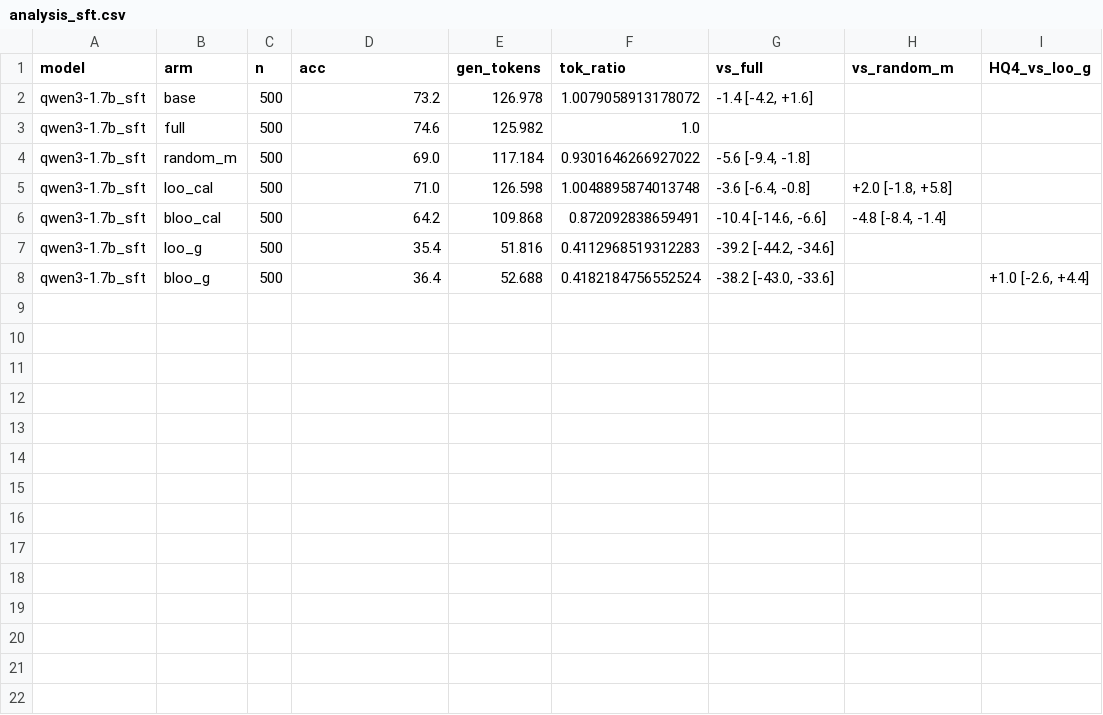
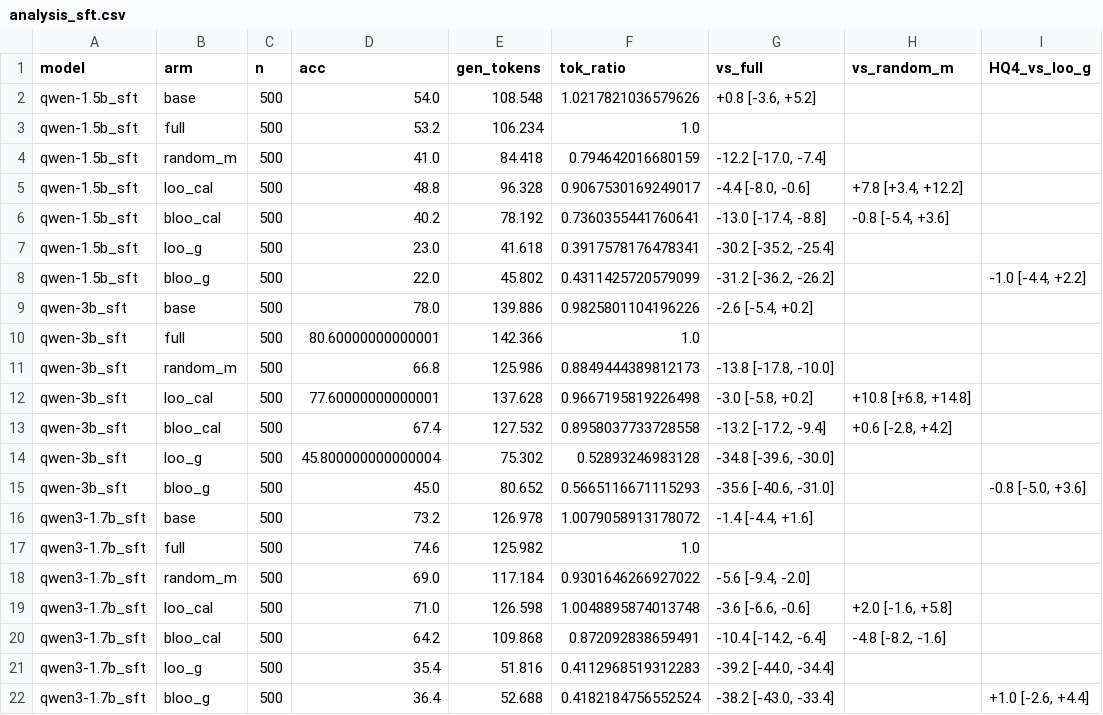
Before and after one commit to mariorenger/DA, a CSV file: results/blind/analysis_sft.csv, drawn as a sheet.

```diff
--- a/results/blind/analysis_sft.csv
+++ b/results/blind/analysis_sft.csv
@@ -1,8 +1,22 @@
 model,arm,n,acc,gen_tokens,tok_ratio,vs_full,vs_random_m,HQ4_vs_loo_g
-qwen3-1.7b_sft,base,500,73.2,126.978,1.0079058913178072,"-1.4 [-4.2, +1.6]",,
+qwen-1.5b_sft,base,500,54.0,108.548,1.0217821036579626,"+0.8 [-3.6, +5.2]",,
+qwen-1.5b_sft,full,500,53.2,106.234,1.0,,,
+qwen-1.5b_sft,random_m,500,41.0,84.418,0.794642016680159,"-12.2 [-17.0, -7.4]",,
+qwen-1.5b_sft,loo_cal,500,48.8,96.328,0.9067530169249017,"-4.4 [-8.0, -0.6]","+7.8 [+3.4, +12.2]",
+qwen-1.5b_sft,bloo_cal,500,40.2,78.192,0.7360355441760641,"-13.0 [-17.4, -8.8]","-0.8 [-5.4, +3.6]",
+qwen-1.5b_sft,loo_g,500,23.0,41.618,0.3917578176478341,"-30.2 [-35.2, -25.4]",,
+qwen-1.5b_sft,bloo_g,500,22.0,45.802,0.4311425720579099,"-31.2 [-36.2, -26.2]",,"-1.0 [-4.4, +2.2]"
+qwen-3b_sft,base,500,78.0,139.886,0.9825801104196226,"-2.6 [-5.4, +0.2]",,
+qwen-3b_sft,full,500,80.60000000000001,142.366,1.0,,,
+qwen-3b_sft,random_m,500,66.8,125.986,0.8849444389812173,"-13.8 [-17.8, -10.0]",,
+qwen-3b_sft,loo_cal,500,77.60000000000001,137.628,0.9667195819226498,"-3.0 [-5.8, +0.2]","+10.8 [+6.8, +14.8]",
+qwen-3b_sft,bloo_cal,500,67.4,127.532,0.8958037733728558,"-13.2 [-17.2, -9.4]","+0.6 [-2.8, +4.2]",
+qwen-3b_sft,loo_g,500,45.800000000000004,75.302,0.52893246983128,"-34.8 [-39.6, -30.0]",,
+qwen-3b_sft,bloo_g,500,45.0,80.652,0.5665116671115293,"-35.6 [-40.6, -31.0]",,"-0.8 [-5.0, +3.6]"
+qwen3-1.7b_sft,base,500,73.2,126.978,1.0079058913178072,"-1.4 [-4.4, +1.6]",,
 qwen3-1.7b_sft,full,500,74.6,125.982,1.0,,,
-qwen3-1.7b_sft,random_m,500,69.0,117.184,0.9301646266927022,"-5.6 [-9.4, -1.8]",,
-qwen3-1.7b_sft,loo_cal,500,71.0,126.598,1.0048895874013748,"-3.6 [-6.4, -0.8]","+2.0 [-1.8, +5.8]",
-qwen3-1.7b_sft,bloo_cal,500,64.2,109.868,0.872092838659491,"-10.4 [-14.6, -6.6]","-4.8 [-8.4, -1.4]",
-qwen3-1.7b_sft,loo_g,500,35.4,51.816,0.4112968519312283,"-39.2 [-44.2, -34.6]",,
-qwen3-1.7b_sft,bloo_g,500,36.4,52.688,0.4182184756552524,"-38.2 [-43.0, -33.6]",,"+1.0 [-2.6, +4.4]"
+qwen3-1.7b_sft,random_m,500,69.0,117.184,0.9301646266927022,"-5.6 [-9.4, -2.0]",,
+qwen3-1.7b_sft,loo_cal,500,71.0,126.598,1.0048895874013748,"-3.6 [-6.6, -0.6]","+2.0 [-1.6, +5.8]",
+qwen3-1.7b_sft,bloo_cal,500,64.2,109.868,0.872092838659491,"-10.4 [-14.2, -6.4]","-4.8 [-8.2, -1.6]",
+qwen3-1.7b_sft,loo_g,500,35.4,51.816,0.4112968519312283,"-39.2 [-44.0, -34.4]",,
+qwen3-1.7b_sft,bloo_g,500,36.4,52.688,0.4182184756552524,"-38.2 [-43.0, -33.4]",,"+1.0 [-2.6, +4.4]"
```
Also changed, not shown: results/blind/analysis_audit.csv, results/compress/analysis_sft.csv, 35 other files.
